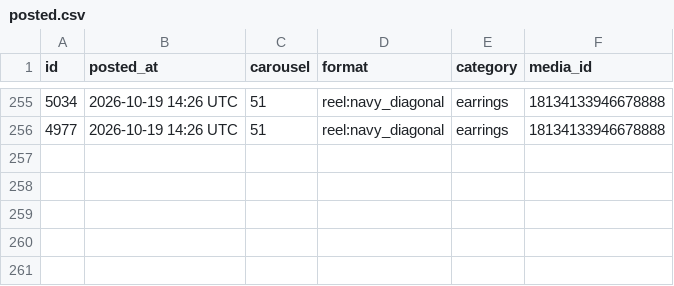
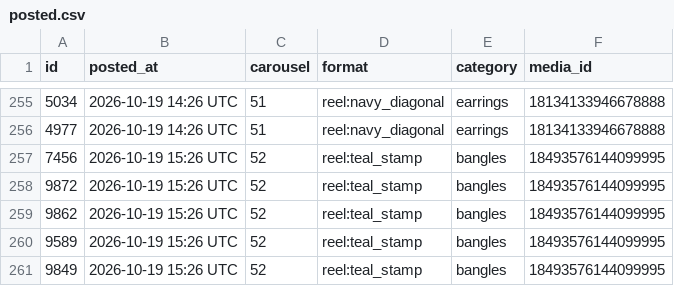
Before and after one commit to masterjewora-rgb/jewora-instagram, a CSV file: posted.csv, drawn as a sheet; only a part is shown, gaps mark what is left out.

```diff
--- a/posted.csv
+++ b/posted.csv
@@ -256 +256,6 @@ id,posted_at,carousel,format,category,media_id
 4977,2026-10-19 14:26 UTC,51,reel:navy_diagonal,earrings,18134133946678888
+7456,2026-10-19 15:26 UTC,52,reel:teal_stamp,bangles,18493576144099995
+9872,2026-10-19 15:26 UTC,52,reel:teal_stamp,bangles,18493576144099995
+9862,2026-10-19 15:26 UTC,52,reel:teal_stamp,bangles,18493576144099995
+9589,2026-10-19 15:26 UTC,52,reel:teal_stamp,bangles,18493576144099995
+9849,2026-10-19 15:26 UTC,52,reel:teal_stamp,bangles,18493576144099995
```
Also changed, not shown: 1 other file.
